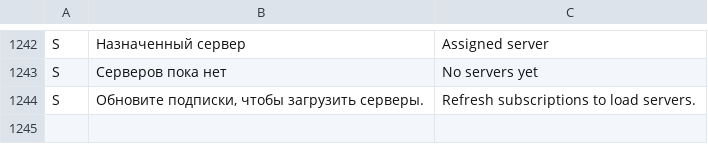
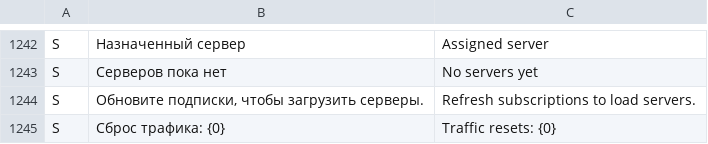
Before and after one commit to lolokeksu09/Vitrum, a TSV file: app/src/main/res/raw/i18n_en.tsv, drawn as a sheet; only a part is shown, gaps mark what is left out; the diff names each change by its address in the sheet, - before the commit and + after, or states it on an @@ line.

Commit message:
i18n: translate subscription traffic reset label

```diff
--- a/app/src/main/res/raw/i18n_en.tsv
+++ b/app/src/main/res/raw/i18n_en.tsv
+row 1245: S | Сброс трафика: {0} | Traffic resets: {0}
```
